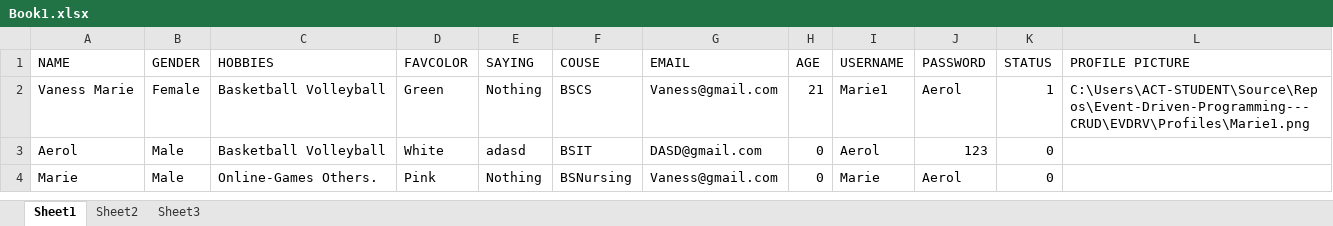
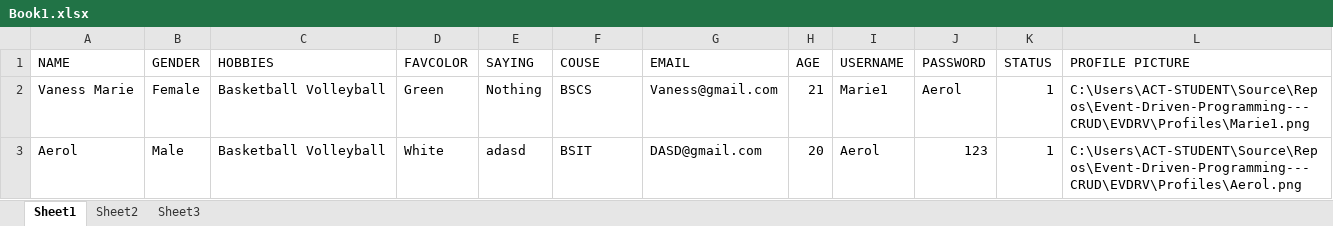
Before and after one commit to AerolUgh/Event-Driven-Programming---CRUD, an Excel workbook: Book1.xlsx, sheet Sheet1, drawn as a sheet; values as stored, in another font and other column widths than the file's, no borders; the diff names each change by its address in the sheet, - before the commit and + after, or states it on an @@ line.

```diff
--- a/Book1.xlsx (sheet Sheet1)
+++ b/Book1.xlsx (sheet Sheet1)
-H3 (AGE): 0
+H3 (AGE): 20
-K3 (STATUS): 0
+K3 (STATUS): 1
-L3 (PROFILE PICTURE): (empty)
+L3 (PROFILE PICTURE): C:\Users\ACT-STUDENT\Source\Repos\Event-Driven-Programming---CRUD\EVDRV\Profiles\Aerol.png
-row 4: Marie | Male | Online-Games Others. | Pink | Nothing | BSNursing | Vaness@gmail.com | 0 | Marie | Aerol | 0
```
Also changed, not shown: sheet Sheet2, sheet Sheet3, 6 other files.
